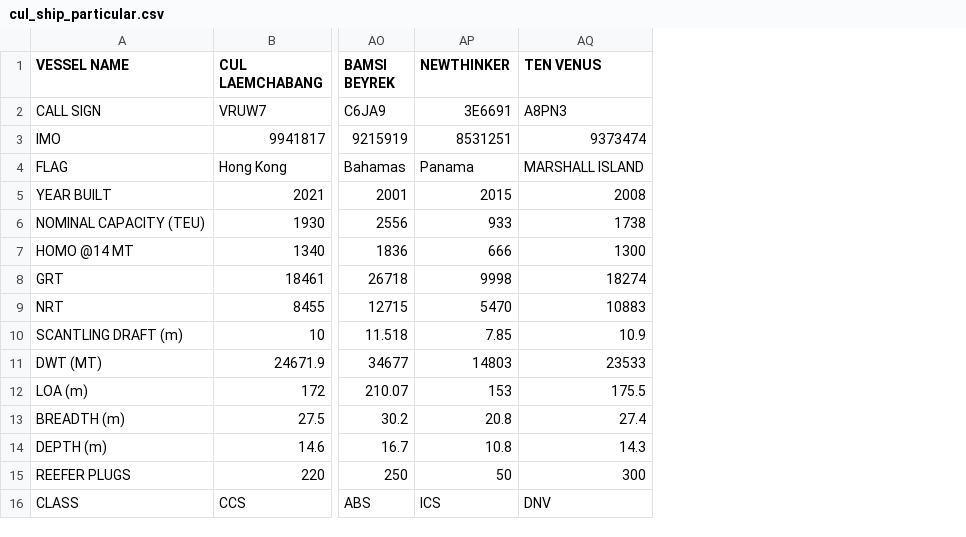
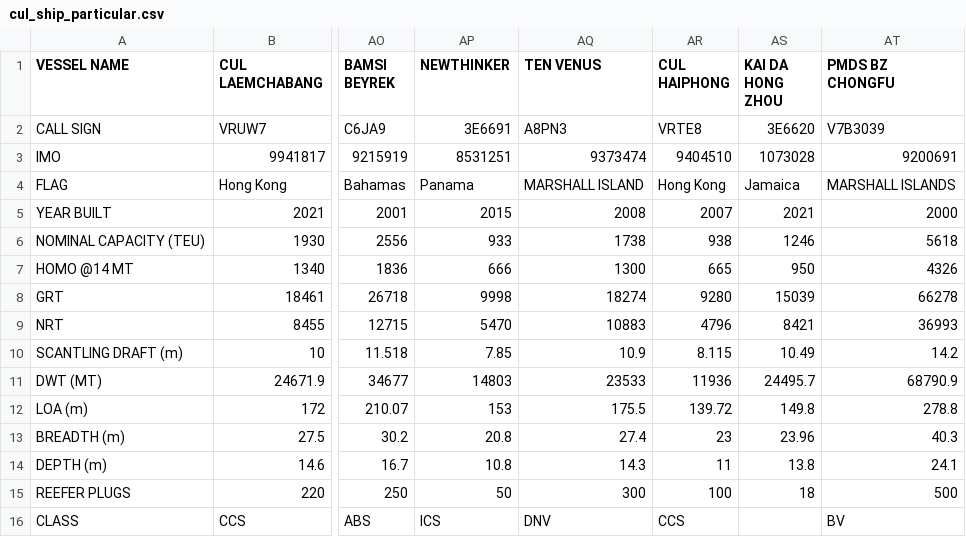
Before and after one commit to LeahLiuL/Schedule-Simulation, a CSV file: shipping_data/cul_ship_particular.csv, drawn as a sheet; only a part is shown, gaps mark what is left out; the diff names each change by its address in the sheet, - before the commit and + after, or states it on an @@ line.

Commit message:
feat: 新增 3 艘船 vessel particulars (CUL HAIPHONG/KAI DA HONG ZHOU/PMDS BZ CHONGFU)
- cul_ship_particular.csv 转置表新增 3 列: vessel=列, 16 字段全填
- CUL HAIPHONG(VRTE8/9404510/HK/2007/938TEU/CCS)
- KAI DA HONG ZHOU(3E6620/1073028/Jamaica/2021/1246TEU/BV缺class)
- PMDS BZ CHONGFU(V7B3039/9200691/Marshall Is/2000/5618TEU/BV)
- 页面 Vessel Info 面板按船名动态匹配, 无需改 HTML
- audit_data_loss.py PASS

```diff
--- a/shipping_data/cul_ship_particular.csv
+++ b/shipping_data/cul_ship_particular.csv
+column AR (CUL HAIPHONG), rows 2-16: VRTE8 | 9404510 | Hong Kong | 2007 | 938 | 665 | 9280 | 4796 | 8.115 | 11936 | 139.72 | 23 | 11 | 100 | CCS
+column AS (KAI DA HONG ZHOU), rows 2-15: 3E6620 | 1073028 | Jamaica | 2021 | 1246 | 950 | 15039 | 8421 | 10.49 | 24495.7 | 149.8 | 23.96 | 13.8 | 18
+column AT (PMDS BZ CHONGFU), rows 2-16: V7B3039 | 9200691 | MARSHALL ISLANDS | 2000 | 5618 | 4326 | 66278 | 36993 | 14.2 | 68790.9 | 278.8 | 40.3 | 24.1 | 500 | BV
```
